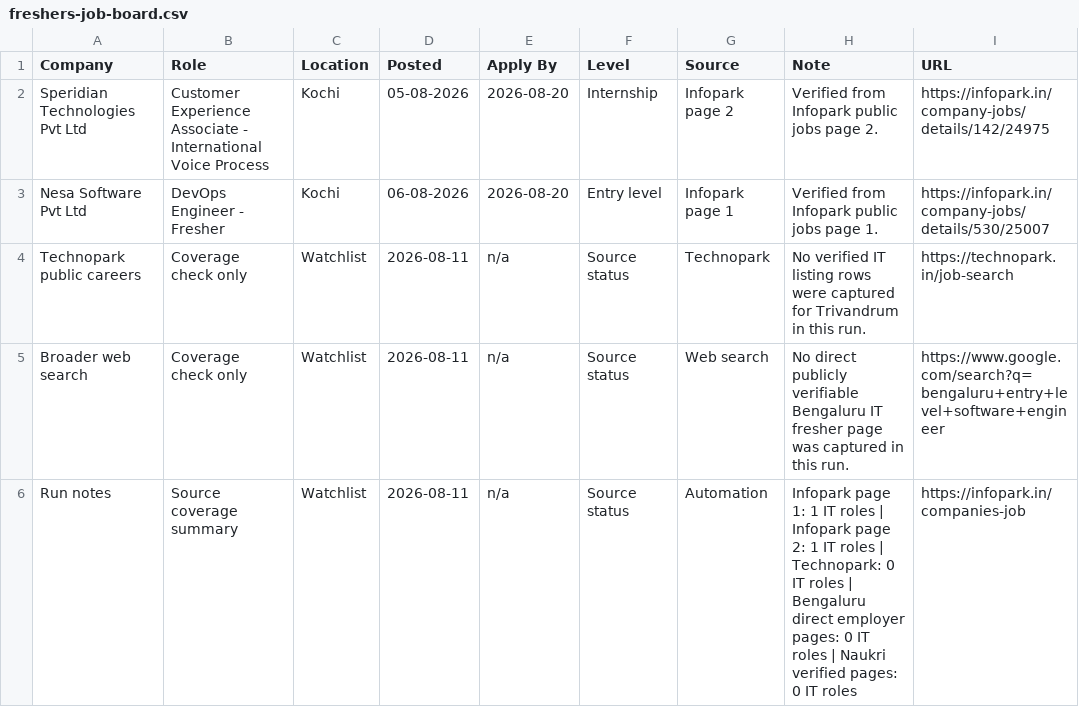
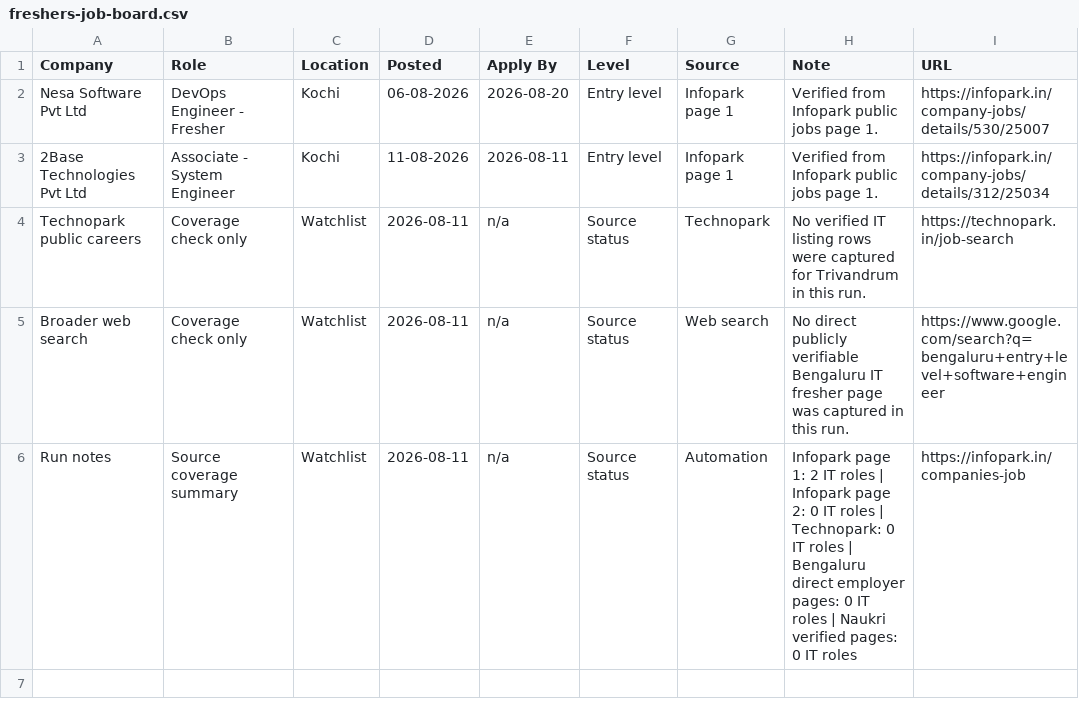
Before and after one commit to sk-learner/Automation-freshers-job-alert, a CSV file: docs/freshers-job-board.csv, drawn as a sheet.

```diff
--- a/docs/freshers-job-board.csv
+++ b/docs/freshers-job-board.csv
@@ -1,6 +1,6 @@
 Company,Role,Location,Posted,Apply By,Level,Source,Note,URL
-Speridian Technologies Pvt Ltd,Customer Experience Associate - International Voice Process,Kochi,05-08-2026,2026-08-20,Internship,Infopark page 2,Verified from Infopark public jobs page 2.,https://infopark.in/company-jobs/details/142/24975
 Nesa Software Pvt Ltd,DevOps Engineer - Fresher,Kochi,06-08-2026,2026-08-20,Entry level,Infopark page 1,Verified from Infopark public jobs page 1.,https://infopark.in/company-jobs/details/530/25007
+2Base Technologies Pvt Ltd,Associate - System Engineer,Kochi,11-08-2026,2026-08-11,Entry level,Infopark page 1,Verified from Infopark public jobs page 1.,https://infopark.in/company-jobs/details/312/25034
 Technopark public careers,Coverage check only,Watchlist,2026-08-11,n/a,Source status,Technopark,No verified IT listing rows were captured for Trivandrum in this run.,https://technopark.in/job-search
 Broader web search,Coverage check only,Watchlist,2026-08-11,n/a,Source status,Web search,No direct publicly verifiable Bengaluru IT fresher page was captured in this run.,https://www.google.com/search?q=bengaluru+entry+level+software+engineer
-Run notes,Source coverage summary,Watchlist,2026-08-11,n/a,Source status,Automation,Infopark page 1: 1 IT roles | Infopark page 2: 1 IT roles | Technopark: 0 IT roles | Bengaluru direct employer pages: 0 IT roles | Naukri verified pages: 0 IT roles,https://infopark.in/companies-job
+Run notes,Source coverage summary,Watchlist,2026-08-11,n/a,Source status,Automation,Infopark page 1: 2 IT roles | Infopark page 2: 0 IT roles | Technopark: 0 IT roles | Bengaluru direct employer pages: 0 IT roles | Naukri verified pages: 0 IT roles,https://infopark.in/companies-job
```
Also changed, not shown: outputs/freshers-job-board.csv, 4 other files.
